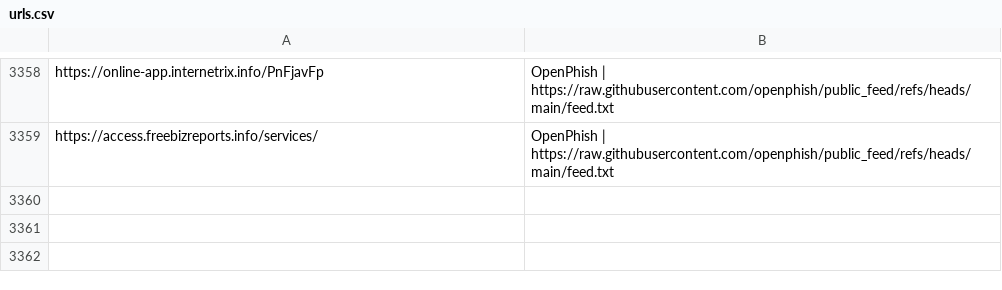
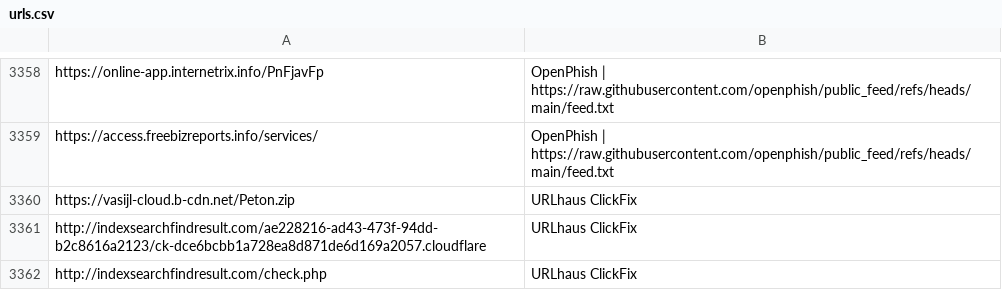
Before and after one commit to Nehboro/nehboro.github.io, a CSV file: feeds/urls.csv, drawn as a sheet; only a part is shown, gaps mark what is left out; the diff names each change by its address in the sheet, - before the commit and + after, or states it on an @@ line.

```diff
--- a/feeds/urls.csv
+++ b/feeds/urls.csv
+row 3360: https://vasijl-cloud.b-cdn.net/Peton.zip | URLhaus ClickFix
+row 3361: http://indexsearchfindresult.com/ae228216-ad43-473f-94dd-b2c8616a2123/ck-dce6bcbb1a728ea8d871de6d169a2057.cloudflare | URLhaus ClickFix
+row 3362: http://indexsearchfindresult.com/check.php | URLhaus ClickFix
```
